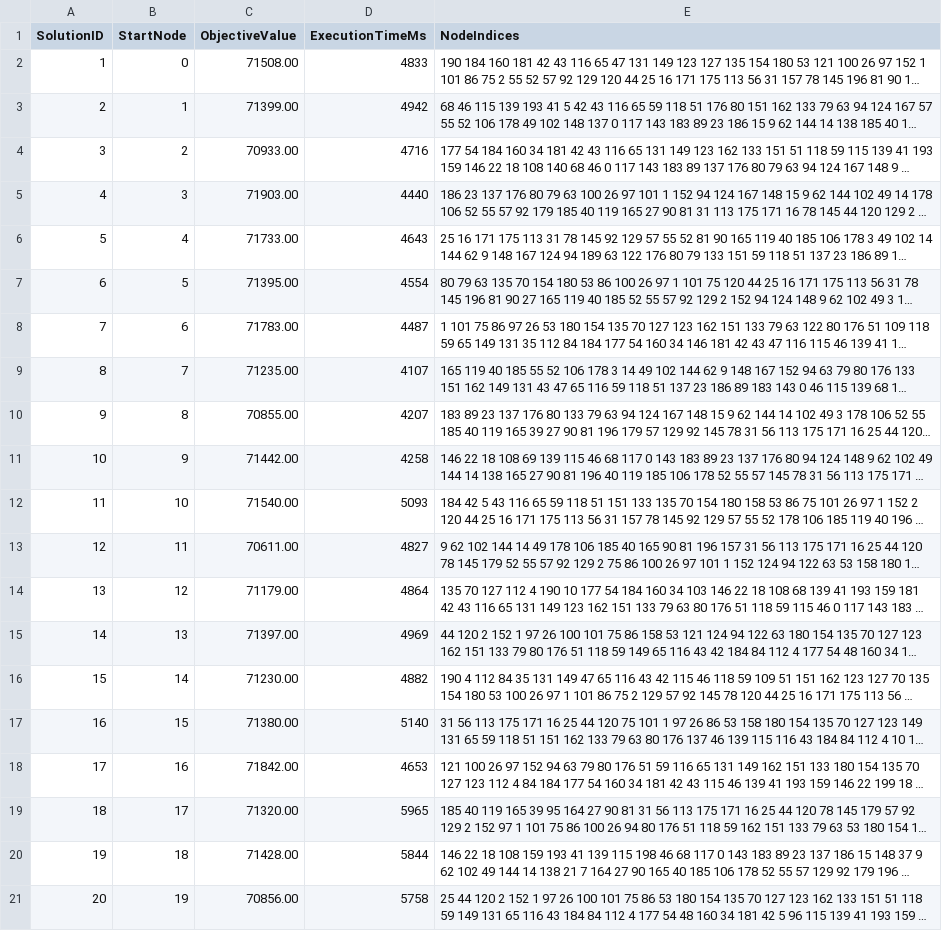
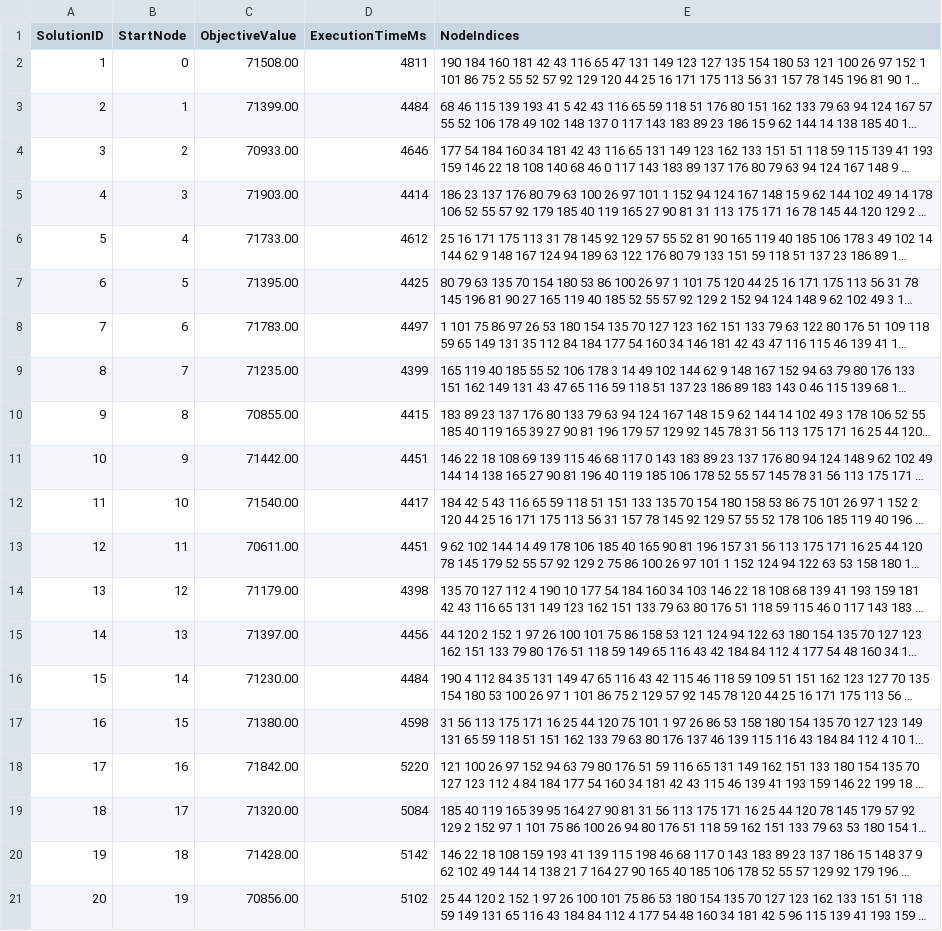
Before and after one commit to B0cz3k/evolutionary_computing, a CSV file: results/MSLS__iterations_200_-TSPA.csv, drawn as a sheet; long unchanged cells end in …; the diff names each change by its address in the sheet, - before the commit and + after, or states it on an @@ line.

```diff
--- a/results/MSLS__iterations_200_-TSPA.csv
+++ b/results/MSLS__iterations_200_-TSPA.csv
-D2 (ExecutionTimeMs): 4833
+D2 (ExecutionTimeMs): 4811
-D3 (ExecutionTimeMs): 4942
+D3 (ExecutionTimeMs): 4484
-D4 (ExecutionTimeMs): 4716
+D4 (ExecutionTimeMs): 4646
-D5 (ExecutionTimeMs): 4440
+D5 (ExecutionTimeMs): 4414
-D6 (ExecutionTimeMs): 4643
+D6 (ExecutionTimeMs): 4612
-D7 (ExecutionTimeMs): 4554
+D7 (ExecutionTimeMs): 4425
-D8 (ExecutionTimeMs): 4487
+D8 (ExecutionTimeMs): 4497
-D9 (ExecutionTimeMs): 4107
+D9 (ExecutionTimeMs): 4399
-D10 (ExecutionTimeMs): 4207
+D10 (ExecutionTimeMs): 4415
-D11 (ExecutionTimeMs): 4258
+D11 (ExecutionTimeMs): 4451
-D12 (ExecutionTimeMs): 5093
+D12 (ExecutionTimeMs): 4417
-D13 (ExecutionTimeMs): 4827
+D13 (ExecutionTimeMs): 4451
-D14 (ExecutionTimeMs): 4864
+D14 (ExecutionTimeMs): 4398
-D15 (ExecutionTimeMs): 4969
+D15 (ExecutionTimeMs): 4456
-D16 (ExecutionTimeMs): 4882
+D16 (ExecutionTimeMs): 4484
-D17 (ExecutionTimeMs): 5140
+D17 (ExecutionTimeMs): 4598
-D18 (ExecutionTimeMs): 4653
+D18 (ExecutionTimeMs): 5220
-D19 (ExecutionTimeMs): 5965
+D19 (ExecutionTimeMs): 5084
-D20 (ExecutionTimeMs): 5844
+D20 (ExecutionTimeMs): 5142
-D21 (ExecutionTimeMs): 5758
+D21 (ExecutionTimeMs): 5102
```
Also changed, not shown: results/MSLS__iterations_200_-TSPB.csv, results/best_solution-MSLS__iterations_200_-TSPA.csv, 37 other files.
